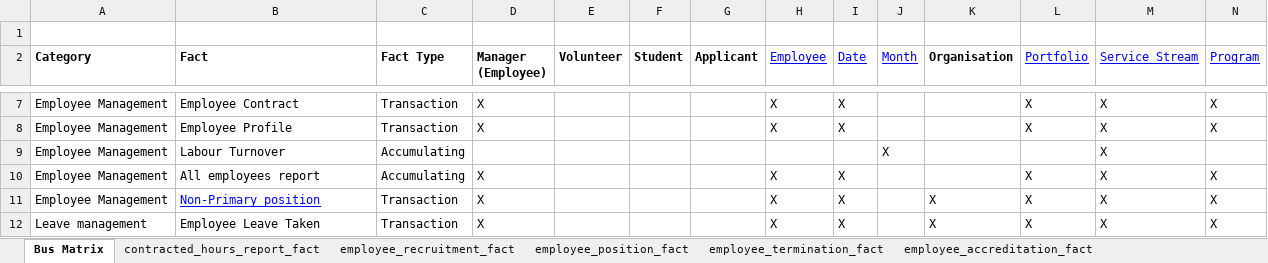
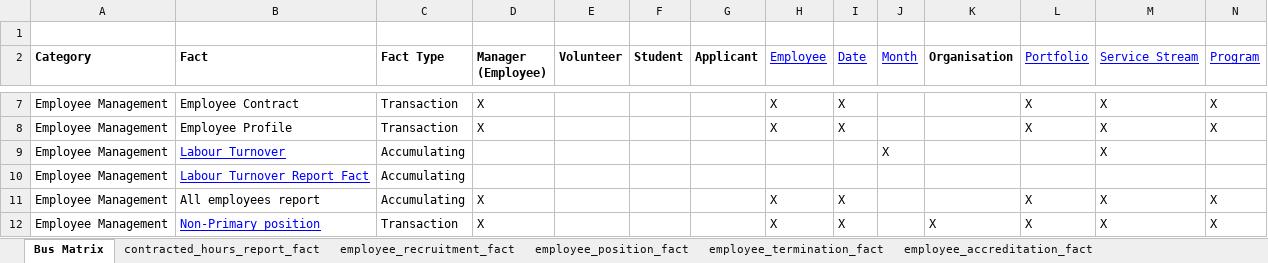
Before and after one commit to anglicaresa/ReportingWarehouse, an Excel workbook: Matrix_Bus/HRIS Bus Matrix.xlsx, sheet Bus Matrix, drawn as a sheet; only a part is shown, gaps mark what is left out; the shorter side is filled out with more unchanged rows; values as stored, in another font and other column widths than the file's, no borders; rows hold the shown columns only; the diff names each change by its address in the sheet, - before the commit and + after, or states it on an @@ line.

Commit message:
Update labour turnover fact report two columns added.
[last_year_monthly] [decimal](10, 4) NULL,
 [yearly] [decimal](10, 4) NULL

```diff
--- a/Matrix_Bus/HRIS Bus Matrix.xlsx (sheet Bus Matrix)
+++ b/Matrix_Bus/HRIS Bus Matrix.xlsx (sheet Bus Matrix)
@@ B9 underline: off → on, text colour: black → #0000FF @@
+row 10: Employee Management | Labour Turnover Report Fact | Accumulating
```
Also changed, not shown: sheet labour_turnover_fact, other sheet tabs, 3 other files.
